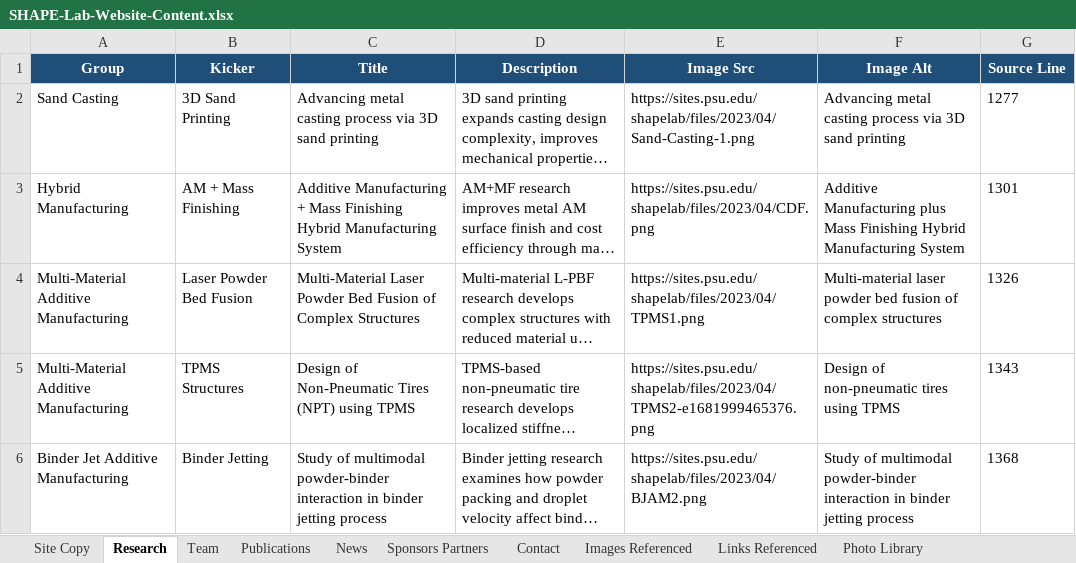
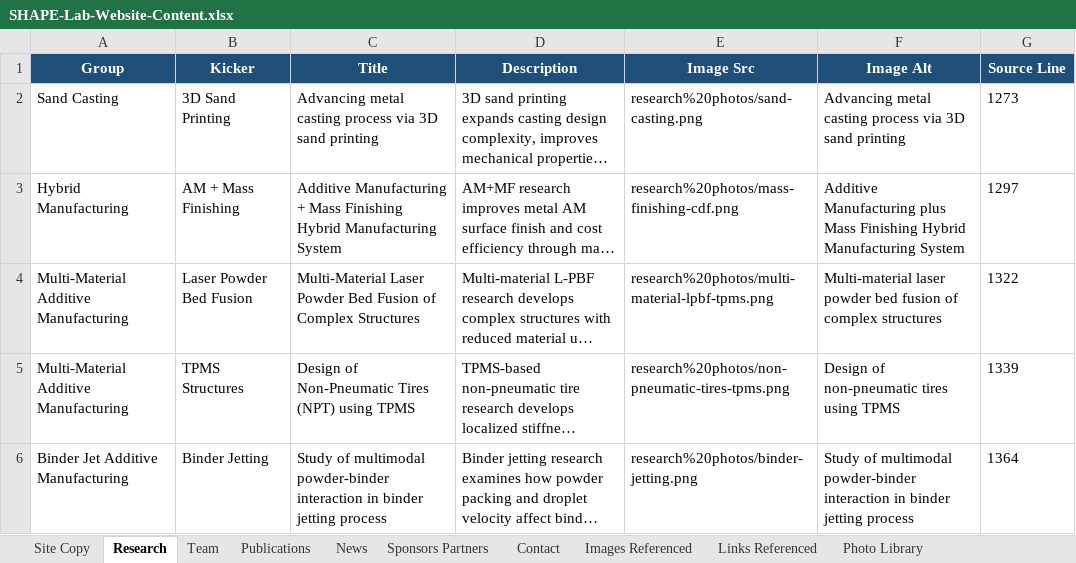
Before and after one commit to bygong5201/ShapeLab-Website, an Excel workbook: SHAPE-Lab-Website-Content.xlsx, sheet Research, drawn as a sheet; long unchanged cells end in …; values as stored, in another font and other column widths than the file's, no borders; the diff names each change by its address in the sheet, - before the commit and + after, or states it on an @@ line.

```diff
--- a/SHAPE-Lab-Website-Content.xlsx (sheet Research)
+++ b/SHAPE-Lab-Website-Content.xlsx (sheet Research)
-E2 (Image Src): https://sites.psu.edu/shapelab/files/2023/04/Sand-Casting-1.png
+E2 (Image Src): research%20photos/sand-casting.png
-G2 (Source Line): 1277
+G2 (Source Line): 1273
-E3 (Image Src): https://sites.psu.edu/shapelab/files/2023/04/CDF.png
+E3 (Image Src): research%20photos/mass-finishing-cdf.png
-G3 (Source Line): 1301
+G3 (Source Line): 1297
-E4 (Image Src): https://sites.psu.edu/shapelab/files/2023/04/TPMS1.png
+E4 (Image Src): research%20photos/multi-material-lpbf-tpms.png
-G4 (Source Line): 1326
+G4 (Source Line): 1322
-E5 (Image Src): https://sites.psu.edu/shapelab/files/2023/04/TPMS2-e1681999465376.png
+E5 (Image Src): research%20photos/non-pneumatic-tires-tpms.png
-G5 (Source Line): 1343
+G5 (Source Line): 1339
-E6 (Image Src): https://sites.psu.edu/shapelab/files/2023/04/BJAM2.png
+E6 (Image Src): research%20photos/binder-jetting.png
-G6 (Source Line): 1368
+G6 (Source Line): 1364
```
Also changed, not shown: sheet Links Referenced, sheet Images Referenced, sheet Publications, sheet News, sheet Sponsors Partners, sheet Site Copy, 1 more sheet, 17 other files.
